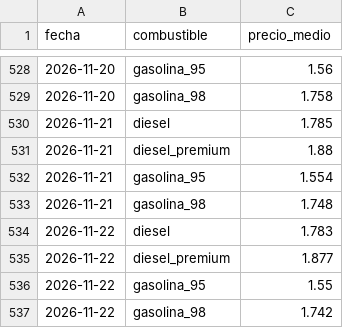
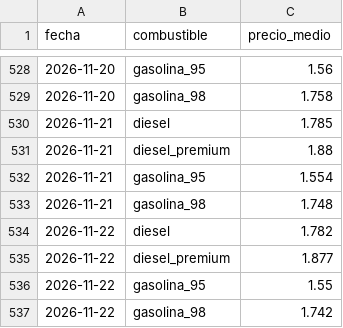
Before and after one commit to hamilton-insights/energia-en-ruta, a CSV file: site/data/c_historico_espana.csv, drawn as a sheet; only a part is shown, gaps mark what is left out.

```diff
--- a/site/data/c_historico_espana.csv
+++ b/site/data/c_historico_espana.csv
@@ -533,3 +533,3 @@ fecha,combustible,precio_medio
 2026-11-21,gasolina_98,1.748
-2026-11-22,diesel,1.783
+2026-11-22,diesel,1.782
 2026-11-22,diesel_premium,1.877
```
Also changed, not shown: 7 other files.
